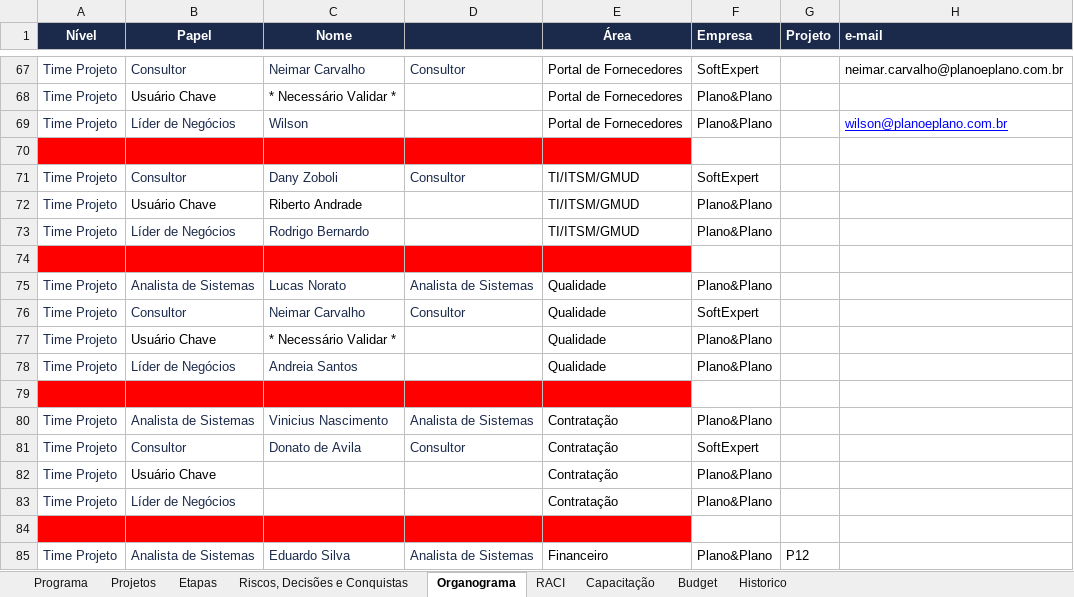
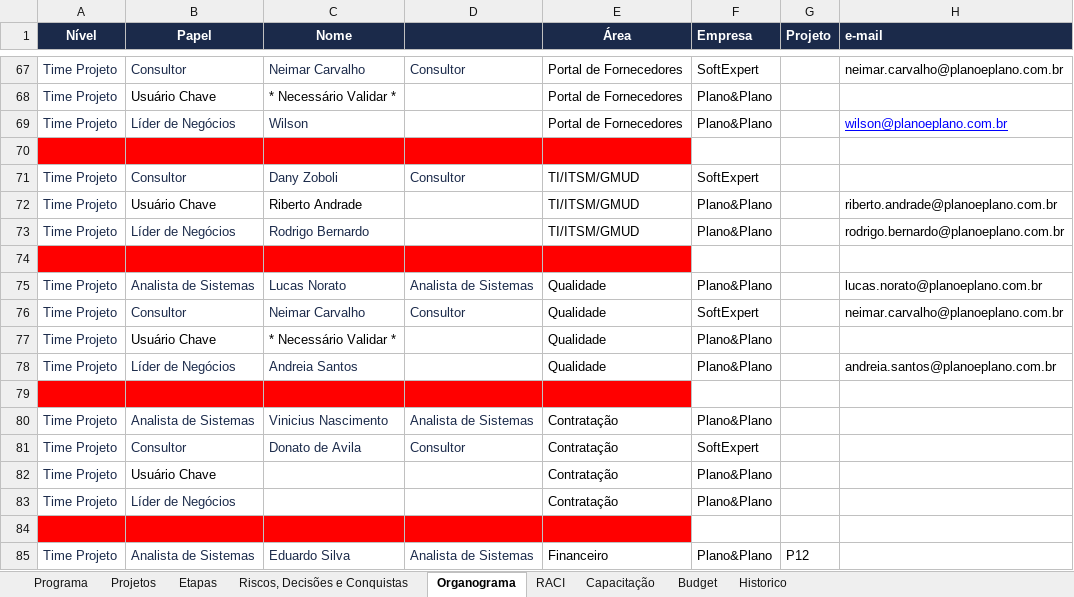
Before and after one commit to Lucas7Fernandes/Softexpert, an Excel workbook: template-softexpert.xlsx, sheet Organograma, drawn as a sheet; only a part is shown, gaps mark what is left out; values as stored, in another font and other column widths than the file's, no borders; the diff names each change by its address in the sheet, - before the commit and + after, or states it on an @@ line.

Commit message:
Atualização automática da planilha

```diff
--- a/template-softexpert.xlsx (sheet Organograma)
+++ b/template-softexpert.xlsx (sheet Organograma)
-H72 (e-mail): (empty)
+H72 (e-mail): riberto.andrade@planoeplano.com.br
-H73 (e-mail): (empty)
+H73 (e-mail): rodrigo.bernardo@planoeplano.com.br
-H75 (e-mail): (empty)
+H75 (e-mail): lucas.norato@planoeplano.com.br
-H76 (e-mail): (empty)
+H76 (e-mail): neimar.carvalho@planoeplano.com.br
-H78 (e-mail): (empty)
+H78 (e-mail): andreia.santos@planoeplano.com.br
```
